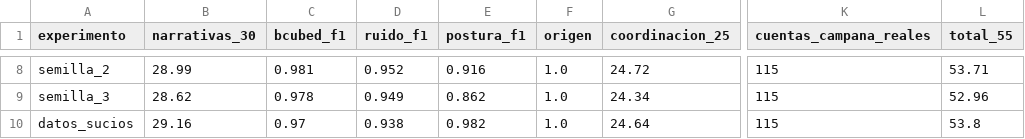
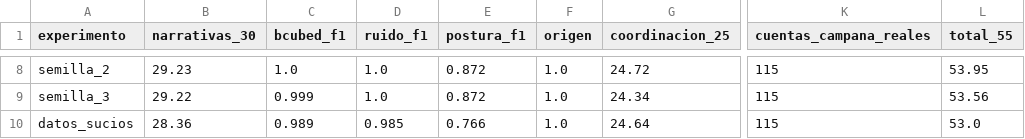
Before and after one commit to valentinodonayo/qualydata-big-data, a CSV file: experimentos/generalizacion.csv, drawn as a sheet; only a part is shown, gaps mark what is left out; the diff covers the shown part only; the diff names each change by its address in the sheet, - before the commit and + after, or states it on an @@ line.

```diff
--- a/experimentos/generalizacion.csv
+++ b/experimentos/generalizacion.csv
-B8 (narrativas_30): 28.99
+B8 (narrativas_30): 29.23
-C8 (bcubed_f1): 0.981
+C8 (bcubed_f1): 1.0
-D8 (ruido_f1): 0.952
+D8 (ruido_f1): 1.0
-E8 (postura_f1): 0.916
+E8 (postura_f1): 0.872
-L8 (total_55): 53.71
+L8 (total_55): 53.95
-B9 (narrativas_30): 28.62
+B9 (narrativas_30): 29.22
-C9 (bcubed_f1): 0.978
+C9 (bcubed_f1): 0.999
-D9 (ruido_f1): 0.949
+D9 (ruido_f1): 1.0
-E9 (postura_f1): 0.862
+E9 (postura_f1): 0.872
-L9 (total_55): 52.96
+L9 (total_55): 53.56
-B10 (narrativas_30): 29.16
+B10 (narrativas_30): 28.36
-C10 (bcubed_f1): 0.97
+C10 (bcubed_f1): 0.989
-D10 (ruido_f1): 0.938
+D10 (ruido_f1): 0.985
-E10 (postura_f1): 0.982
+E10 (postura_f1): 0.766
-L10 (total_55): 53.8
+L10 (total_55): 53.0
```
Also changed, not shown: 30 edited cells elsewhere in this file, 1 other file.
